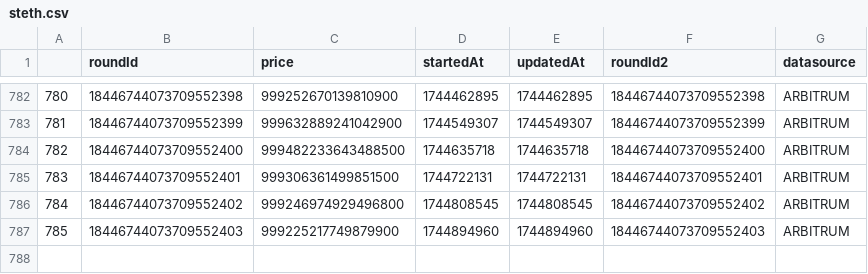
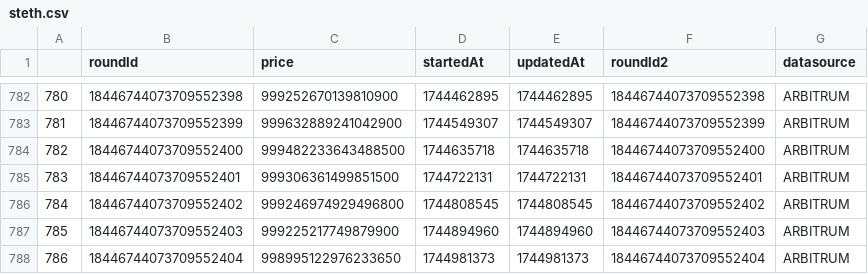
Before and after one commit to TGFahrenheit/y2k_multiplier, a CSV file: data/steth/steth.csv, drawn as a sheet; only a part is shown, gaps mark what is left out.

```diff
--- a/data/steth/steth.csv
+++ b/data/steth/steth.csv
@@ -787 +787,2 @@
 785,18446744073709552403,999225217749879900,1744894960,1744894960,18446744073709552403,ARBITRUM
+786,18446744073709552404,998995122976233650,1744981373,1744981373,18446744073709552404,ARBITRUM
```
Also changed, not shown: data/dai/dai.csv, data/frax/frax.csv, 23 other files.
